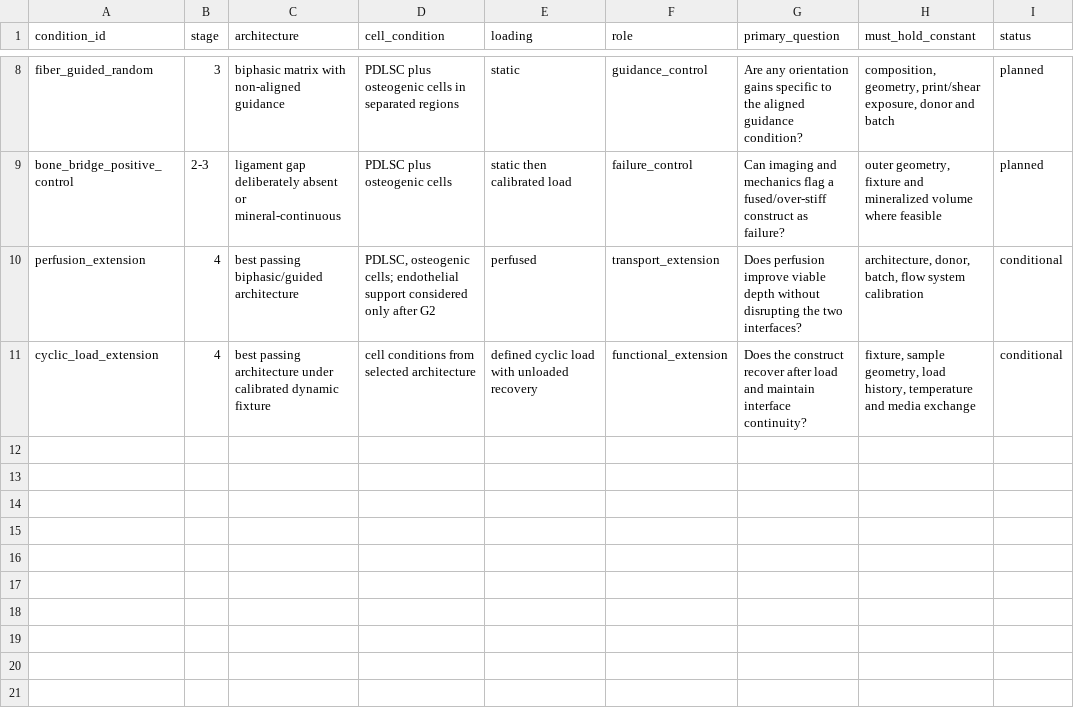
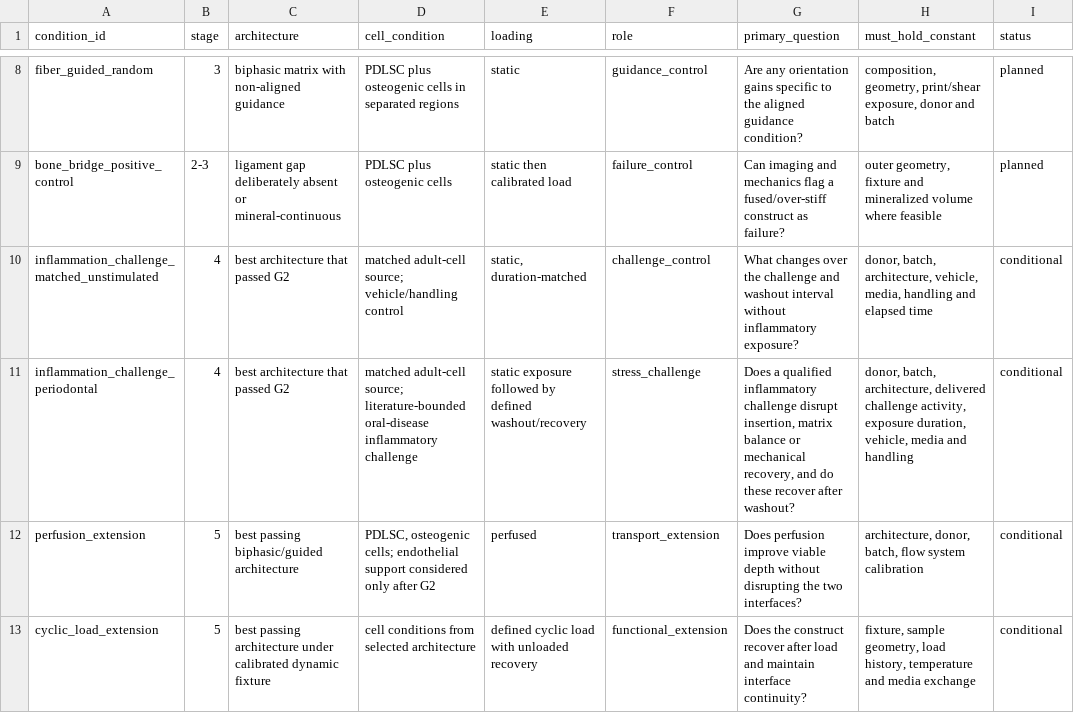
Before and after one commit to dylanstechmann/regen-workbench, a TSV file: studies/organoid/periodontal-ligament-interface/condition_matrix.tsv, drawn as a sheet; only a part is shown, gaps mark what is left out.

Commit message:
Add periodontal inflammation recovery challenge

```diff
--- a/studies/organoid/periodontal-ligament-interface/condition_matrix.tsv
+++ b/studies/organoid/periodontal-ligament-interface/condition_matrix.tsv
@@ -9,3 +9,5 @@ fiber_guided_random	3	biphasic matrix with non-aligned guidance	PDLSC plus osteo
 bone_bridge_positive_control	2-3	ligament gap deliberately absent or mineral-continuous	PDLSC plus osteogenic cells	static then calibrated load	failure_control	Can imaging and mechanics flag a fused/over-stiff construct as failure?	outer geometry, fixture and mineralized volume where feasible	planned
-perfusion_extension	4	best passing biphasic/guided architecture	PDLSC, osteogenic cells; endothelial support considered only after G2	perfused	transport_extension	Does perfusion improve viable depth without disrupting the two interfaces?	architecture, donor, batch, flow system calibration	conditional
-cyclic_load_extension	4	best passing architecture under calibrated dynamic fixture	cell conditions from selected architecture	defined cyclic load with unloaded recovery	functional_extension	Does the construct recover after load and maintain interface continuity?	fixture, sample geometry, load history, temperature and media exchange	conditional
+inflammation_challenge_matched_unstimulated	4	best architecture that passed G2	matched adult-cell source; vehicle/handling control	static, duration-matched	challenge_control	What changes over the challenge and washout interval without inflammatory exposure?	donor, batch, architecture, vehicle, media, handling and elapsed time	conditional
+inflammation_challenge_periodontal	4	best architecture that passed G2	matched adult-cell source; literature-bounded oral-disease inflammatory challenge	static exposure followed by defined washout/recovery	stress_challenge	Does a qualified inflammatory challenge disrupt insertion, matrix balance or mechanical recovery, and do these recover after washout?	donor, batch, architecture, delivered challenge activity, exposure duration, vehicle, media and handling	conditional
+perfusion_extension	5	best passing biphasic/guided architecture	PDLSC, osteogenic cells; endothelial support considered only after G2	perfused	transport_extension	Does perfusion improve viable depth without disrupting the two interfaces?	architecture, donor, batch, flow system calibration	conditional
+cyclic_load_extension	5	best passing architecture under calibrated dynamic fixture	cell conditions from selected architecture	defined cyclic load with unloaded recovery	functional_extension	Does the construct recover after load and maintain interface continuity?	fixture, sample geometry, load history, temperature and media exchange	conditional
```
Also changed, not shown: studies/organoid/periodontal-ligament-interface/endpoint_contract.tsv, 2 other files.
